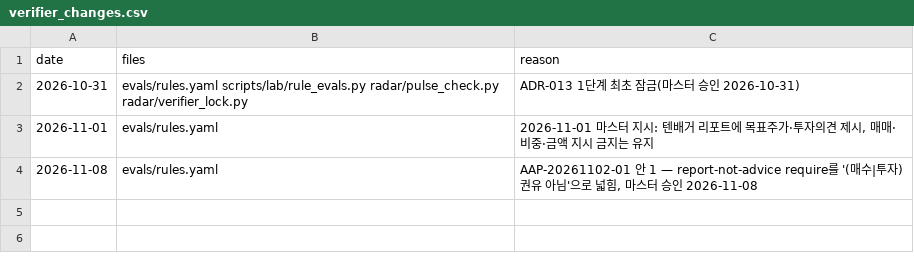
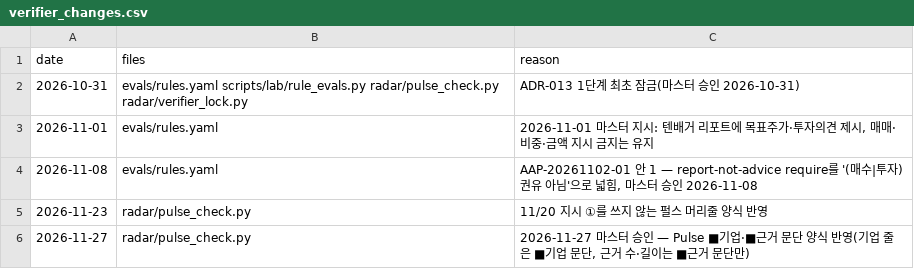
Before and after one commit to SEOKD/chiip, a CSV file: evals/verifier_changes.csv, drawn as a sheet.

```diff
--- a/evals/verifier_changes.csv
+++ b/evals/verifier_changes.csv
@@ -4 +4,3 @@ date,files,reason
 2026-11-08,evals/rules.yaml,"AAP-20261102-01 안 1 — report-not-advice require를 '(매수|투자) 권유 아님'으로 넓힘, 마스터 승인 2026-11-08"
+2026-11-23,radar/pulse_check.py,11/20 지시 ①를 쓰지 않는 펄스 머리줄 양식 반영
+2026-11-27,radar/pulse_check.py,"2026-11-27 마스터 승인 — Pulse ■기업·■근거 문단 양식 반영(기업 줄은 ■기업 문단, 근거 수·길이는 ■근거 문단만)"
```
Also changed, not shown: 3 other files.
